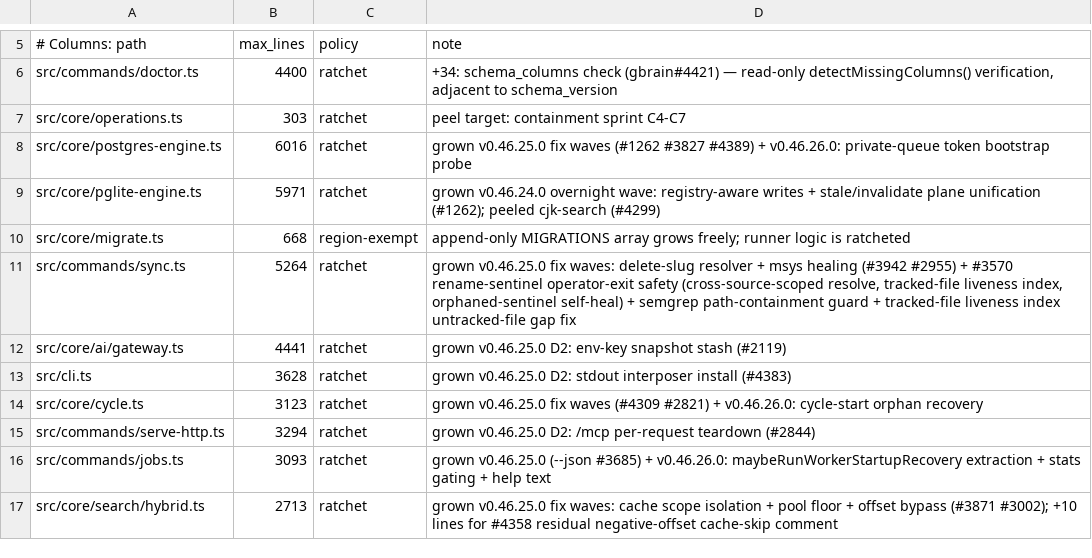
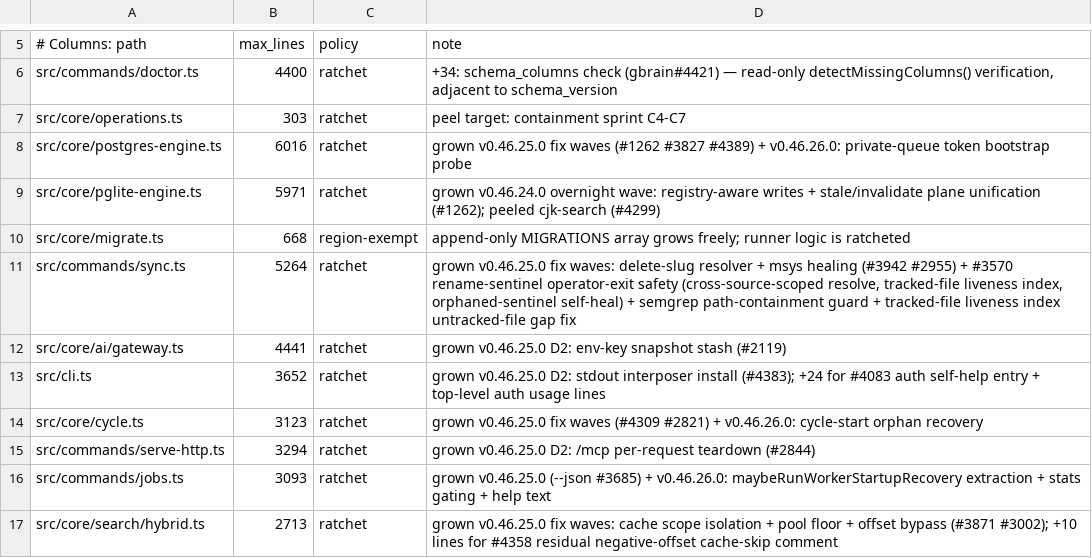
Before and after one commit to Bdr-Tec/gbrain, a TSV file: scripts/module-size-limits.tsv, drawn as a sheet; only a part is shown, gaps mark what is left out.

Commit message:
fix(cli): reach real usage block for gbrain auth --help
Absorbed-from: #4083
Co-authored-by: Abhirama Sonny <abhirama.sonny@gmail.com>

```diff
--- a/scripts/module-size-limits.tsv
+++ b/scripts/module-size-limits.tsv
@@ -12,3 +12,3 @@ src/commands/sync.ts	5264	ratchet	grown v0.46.25.0 fix waves: delete-slug resolv
 src/core/ai/gateway.ts	4441	ratchet	grown v0.46.25.0 D2: env-key snapshot stash (#2119)
-src/cli.ts	3628	ratchet	grown v0.46.25.0 D2: stdout interposer install (#4383)
+src/cli.ts	3652	ratchet	grown v0.46.25.0 D2: stdout interposer install (#4383); +24 for #4083 auth self-help entry + top-level auth usage lines
 src/core/cycle.ts	3123	ratchet	grown v0.46.25.0 fix waves (#4309 #2821) + v0.46.26.0: cycle-start orphan recovery
```
Also changed, not shown: 3 other files.
